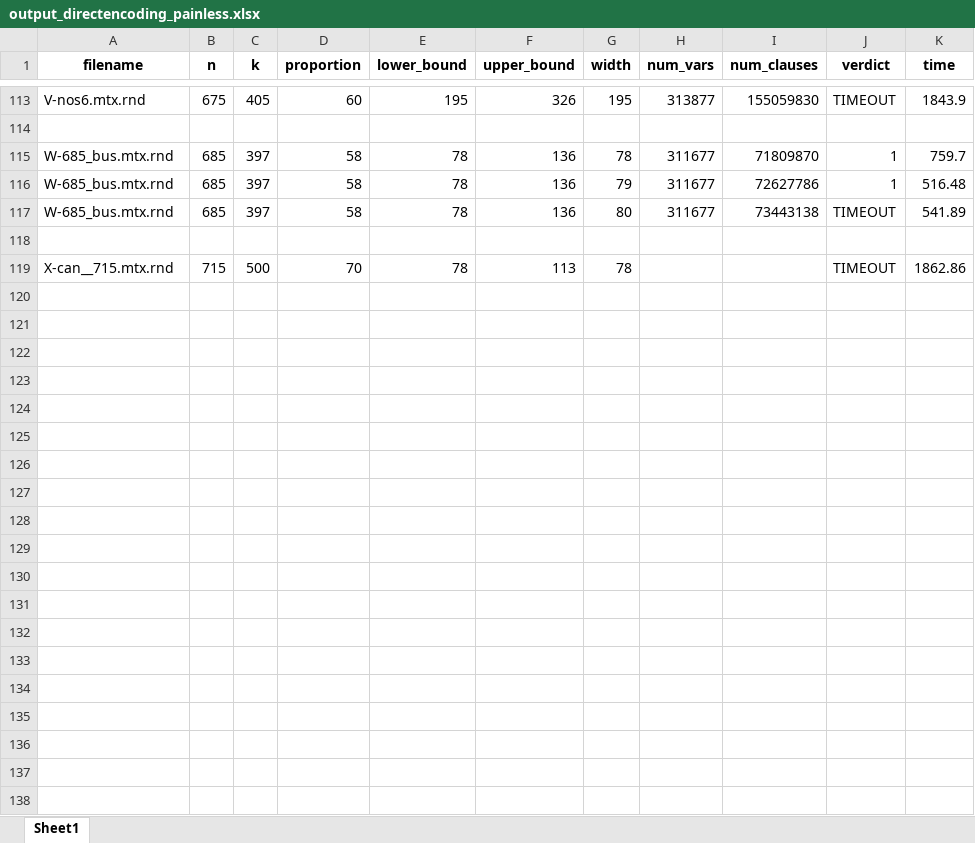
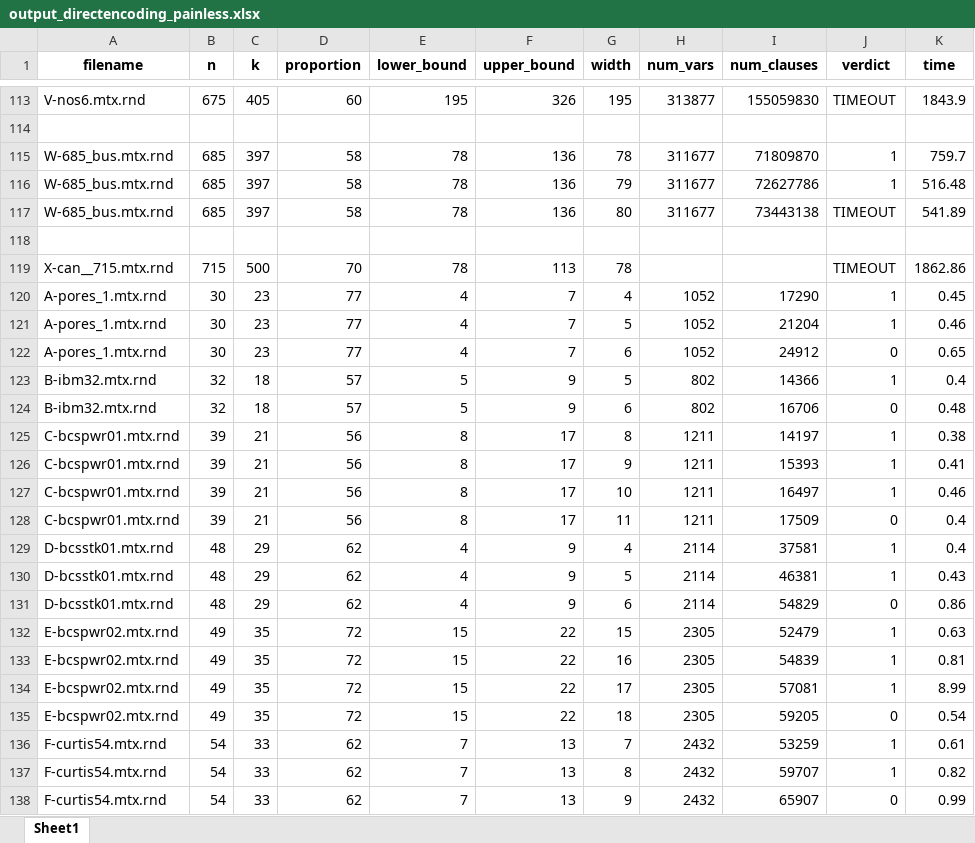
Before and after one commit to Shiner-2/AKL, an Excel workbook: output/output_directencoding_painless.xlsx, sheet Sheet1, drawn as a sheet; only a part is shown, gaps mark what is left out; values as stored, in another font and other column widths than the file's, no borders; the diff covers the shown part only; the diff names each change by its address in the sheet, - before the commit and + after, or states it on an @@ line.

```diff
--- a/output/output_directencoding_painless.xlsx (sheet Sheet1)
+++ b/output/output_directencoding_painless.xlsx (sheet Sheet1)
+row 120: A-pores_1.mtx.rnd | 30 | 23 | 77 | 4 | 7 | 4 | 1052 | 17290 | 1 | 0.45
+row 121: A-pores_1.mtx.rnd | 30 | 23 | 77 | 4 | 7 | 5 | 1052 | 21204 | 1 | 0.46
+row 122: A-pores_1.mtx.rnd | 30 | 23 | 77 | 4 | 7 | 6 | 1052 | 24912 | 0 | 0.65
+row 123: B-ibm32.mtx.rnd | 32 | 18 | 57 | 5 | 9 | 5 | 802 | 14366 | 1 | 0.4
+row 124: B-ibm32.mtx.rnd | 32 | 18 | 57 | 5 | 9 | 6 | 802 | 16706 | 0 | 0.48
+row 125: C-bcspwr01.mtx.rnd | 39 | 21 | 56 | 8 | 17 | 8 | 1211 | 14197 | 1 | 0.38
+row 126: C-bcspwr01.mtx.rnd | 39 | 21 | 56 | 8 | 17 | 9 | 1211 | 15393 | 1 | 0.41
+row 127: C-bcspwr01.mtx.rnd | 39 | 21 | 56 | 8 | 17 | 10 | 1211 | 16497 | 1 | 0.46
+row 128: C-bcspwr01.mtx.rnd | 39 | 21 | 56 | 8 | 17 | 11 | 1211 | 17509 | 0 | 0.4
+row 129: D-bcsstk01.mtx.rnd | 48 | 29 | 62 | 4 | 9 | 4 | 2114 | 37581 | 1 | 0.4
+row 130: D-bcsstk01.mtx.rnd | 48 | 29 | 62 | 4 | 9 | 5 | 2114 | 46381 | 1 | 0.43
+row 131: D-bcsstk01.mtx.rnd | 48 | 29 | 62 | 4 | 9 | 6 | 2114 | 54829 | 0 | 0.86
+row 132: E-bcspwr02.mtx.rnd | 49 | 35 | 72 | 15 | 22 | 15 | 2305 | 52479 | 1 | 0.63
+row 133: E-bcspwr02.mtx.rnd | 49 | 35 | 72 | 15 | 22 | 16 | 2305 | 54839 | 1 | 0.81
+row 134: E-bcspwr02.mtx.rnd | 49 | 35 | 72 | 15 | 22 | 17 | 2305 | 57081 | 1 | 8.99
+row 135: E-bcspwr02.mtx.rnd | 49 | 35 | 72 | 15 | 22 | 18 | 2305 | 59205 | 0 | 0.54
+row 136: F-curtis54.mtx.rnd | 54 | 33 | 62 | 7 | 13 | 7 | 2432 | 53259 | 1 | 0.61
+row 137: F-curtis54.mtx.rnd | 54 | 33 | 62 | 7 | 13 | 8 | 2432 | 59707 | 1 | 0.82
+row 138: F-curtis54.mtx.rnd | 54 | 33 | 62 | 7 | 13 | 9 | 2432 | 65907 | 0 | 0.99
```
Also changed, not shown: 77 added rows elsewhere in this sheet, output/output_version_2_painless.xlsx, 11 other files.
